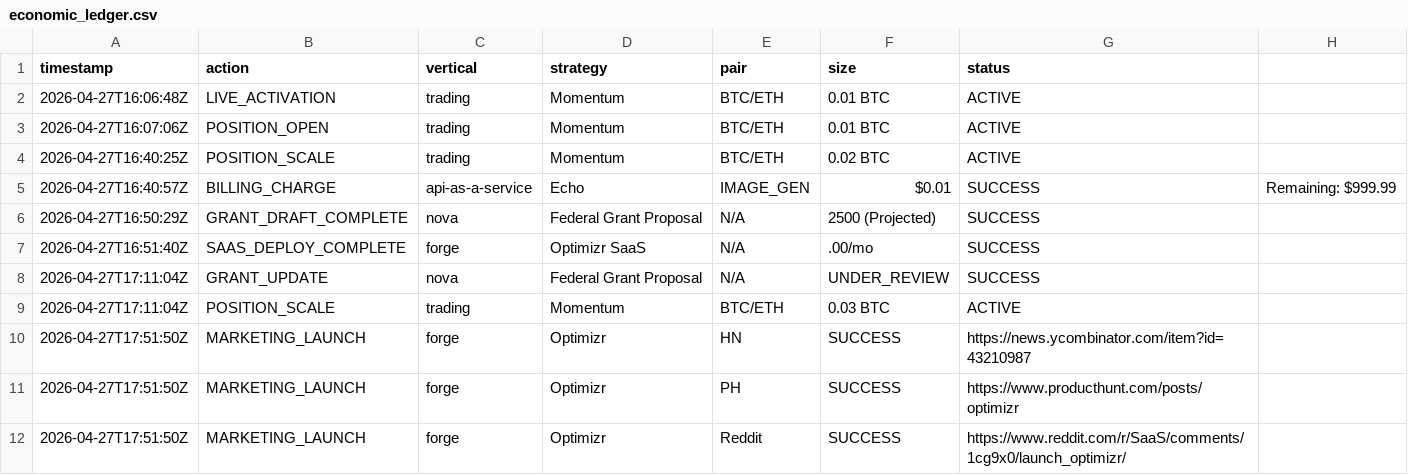
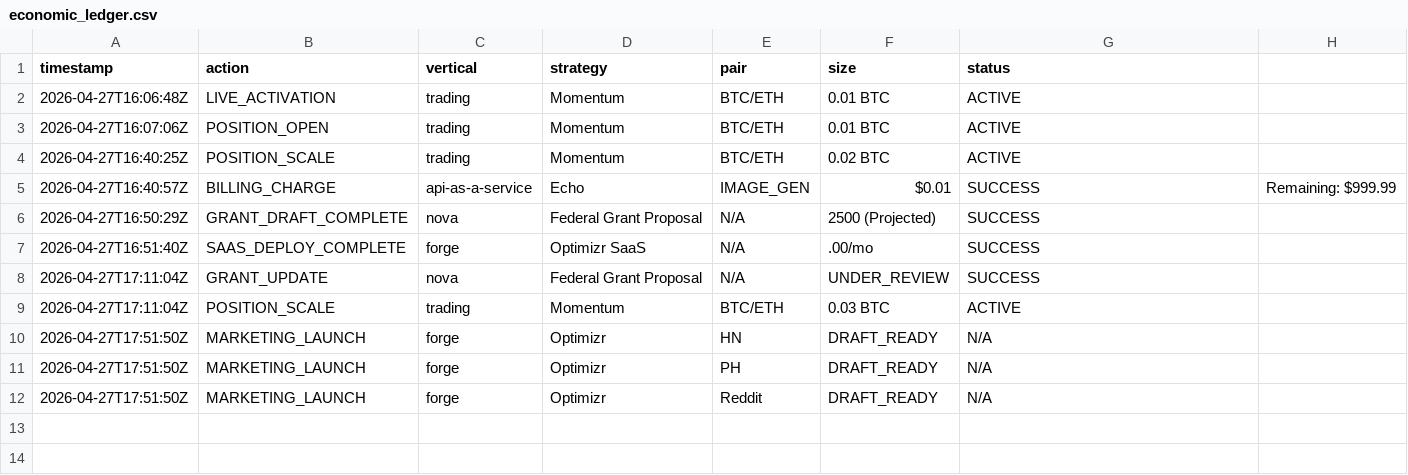
Before and after one commit to mikekoola10/koola10-emergent-studio-app, a CSV file: data/economic_ledger.csv, drawn as a sheet.

```diff
--- a/data/economic_ledger.csv
+++ b/data/economic_ledger.csv
@@ -9,4 +9,4 @@ timestamp,action,vertical,strategy,pair,size,status
 2026-04-27T17:11:04Z,POSITION_SCALE,trading,Momentum,BTC/ETH,0.03 BTC,ACTIVE
-2026-04-27T17:51:50Z,MARKETING_LAUNCH,forge,Optimizr,HN,SUCCESS,https://news.ycombinator.com/item?id=43210987
-2026-04-27T17:51:50Z,MARKETING_LAUNCH,forge,Optimizr,PH,SUCCESS,https://www.producthunt.com/posts/optimizr
-2026-04-27T17:51:50Z,MARKETING_LAUNCH,forge,Optimizr,Reddit,SUCCESS,https://www.reddit.com/r/SaaS/comments/1cg9x0/launch_optimizr/
+2026-04-27T17:51:50Z,MARKETING_LAUNCH,forge,Optimizr,HN,DRAFT_READY,N/A
+2026-04-27T17:51:50Z,MARKETING_LAUNCH,forge,Optimizr,PH,DRAFT_READY,N/A
+2026-04-27T17:51:50Z,MARKETING_LAUNCH,forge,Optimizr,Reddit,DRAFT_READY,N/A
```
Also changed, not shown: data/compliance_audit_chain.csv.
